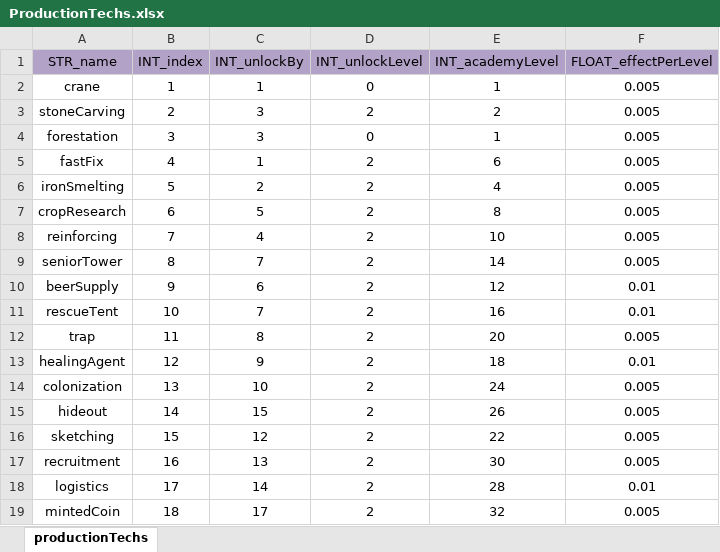
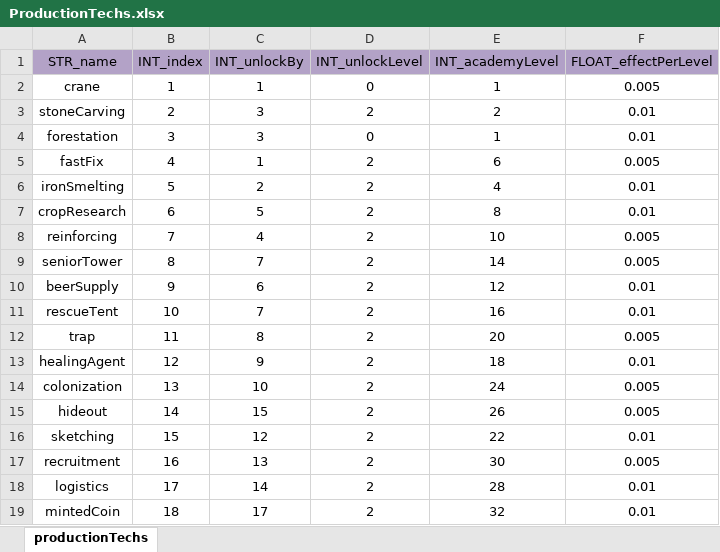
Before and after one commit to ModunZhang/kod_docs, an Excel workbook: datas/shared/ProductionTechs.xlsx, sheet productionTechs, drawn as a sheet; values as stored, in another font and other column widths than the file's, no borders; the diff names each change by its address in the sheet, - before the commit and + after, or states it on an @@ line.

```diff
--- a/datas/shared/ProductionTechs.xlsx (sheet productionTechs)
+++ b/datas/shared/ProductionTechs.xlsx (sheet productionTechs)
-F3:F4 (FLOAT_effectPerLevel): 0.005
+F3:F4 (FLOAT_effectPerLevel): 0.01
-F6:F7 (FLOAT_effectPerLevel): 0.005
+F6:F7 (FLOAT_effectPerLevel): 0.01
-F16 (FLOAT_effectPerLevel): 0.005
+F16 (FLOAT_effectPerLevel): 0.01
-F19 (FLOAT_effectPerLevel): 0.005
+F19 (FLOAT_effectPerLevel): 0.01
```
Also changed, not shown: datas/shared/AllianceInitData.xlsx, datas/shared/Errors.xlsx.
